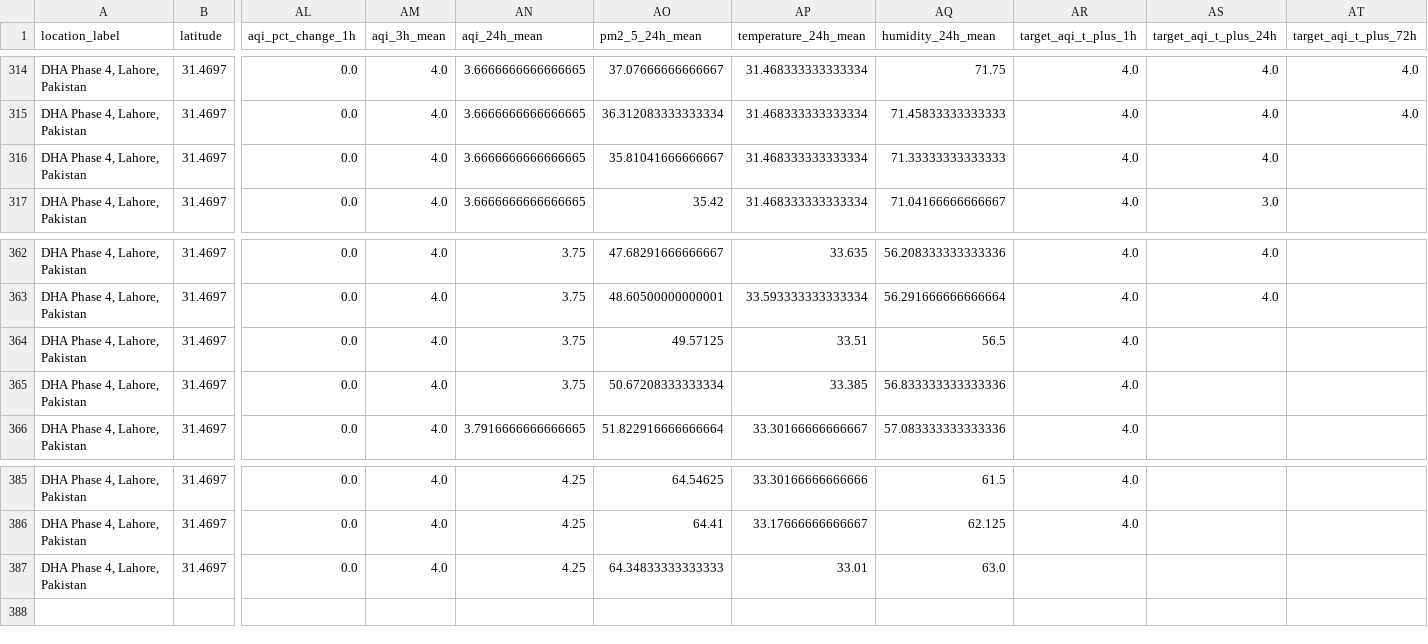
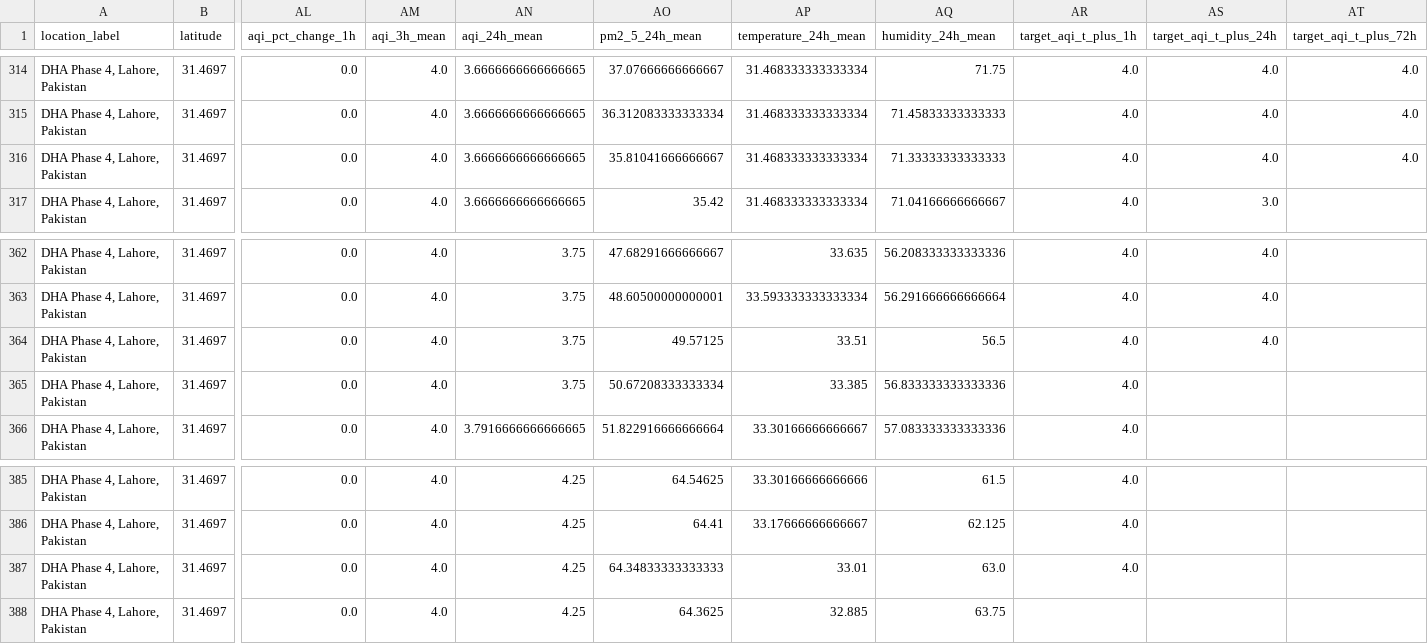
Before and after one commit to Syed-Muslim-19/AQI-Prediction-10Pearl, a CSV file: data/feature_store/aqi_feature_table.csv, drawn as a sheet; only a part is shown, gaps mark what is left out; rows hold the shown columns only; the diff names each change by its address in the sheet, - before the commit and + after, or states it on an @@ line.

```diff
--- a/data/feature_store/aqi_feature_table.csv
+++ b/data/feature_store/aqi_feature_table.csv
-AT316 (target_aqi_t_plus_72h): (empty)
+AT316 (target_aqi_t_plus_72h): 4.0
-AS364 (target_aqi_t_plus_24h): (empty)
+AS364 (target_aqi_t_plus_24h): 4.0
-AR387 (target_aqi_t_plus_1h): (empty)
+AR387 (target_aqi_t_plus_1h): 4.0
+row 388: DHA Phase 4, Lahore, Pakistan | 31.4697 | 0.0 | 4.0 | 4.25 | 64.3625 | 32.885 | 63.75
```
Also changed, not shown: data/processed/feature_snapshot.csv.
